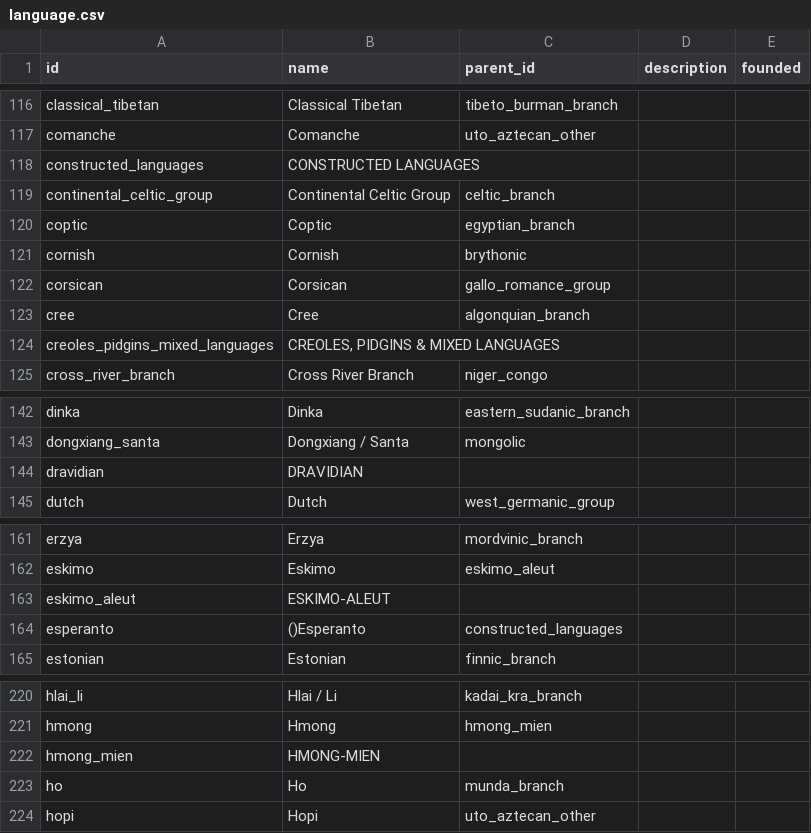
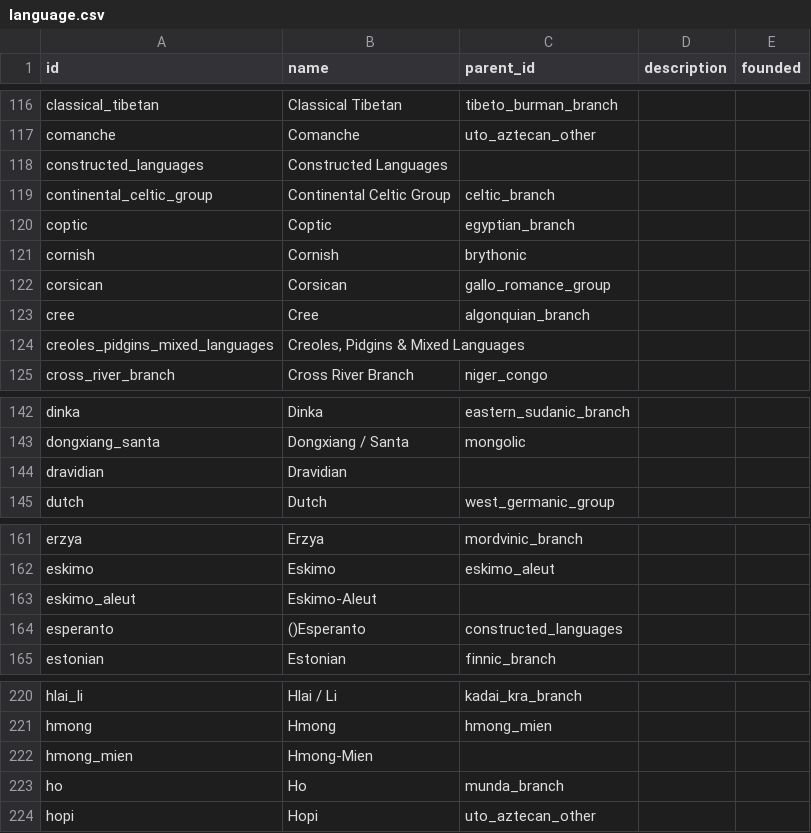
Before and after one commit to renaissancor/anagnosis, a CSV file: csvs/language.csv, drawn as a sheet; only a part is shown, gaps mark what is left out; the diff covers the shown part only.

```diff
--- a/csvs/language.csv
+++ b/csvs/language.csv
@@ -117,3 +117,3 @@ classical_tibetan,Classical Tibetan,tibeto_burman_branch,,
 comanche,Comanche,uto_aztecan_other,,
-constructed_languages,CONSTRUCTED LANGUAGES,,,
+constructed_languages,Constructed Languages,,,
 continental_celtic_group,Continental Celtic Group,celtic_branch,,
@@ -123,3 +123,3 @@ corsican,Corsican,gallo_romance_group,,
 cree,Cree,algonquian_branch,,
-creoles_pidgins_mixed_languages,"CREOLES, PIDGINS & MIXED LANGUAGES",,,
+creoles_pidgins_mixed_languages,"Creoles, Pidgins & Mixed Languages",,,
 cross_river_branch,Cross River Branch,niger_congo,,
@@ -143,3 +143,3 @@ dinka,Dinka,eastern_sudanic_branch,,
 dongxiang_santa,Dongxiang / Santa,mongolic,,
-dravidian,DRAVIDIAN,,,
+dravidian,Dravidian,,,
 dutch,Dutch,west_germanic_group,,
@@ -162,3 +162,3 @@ erzya,Erzya,mordvinic_branch,,
 eskimo,Eskimo,eskimo_aleut,,
-eskimo_aleut,ESKIMO-ALEUT,,,
+eskimo_aleut,Eskimo-Aleut,,,
 esperanto,()Esperanto,constructed_languages,,
@@ -221,3 +221,3 @@ hlai_li,Hlai / Li,kadai_kra_branch,,
 hmong,Hmong,hmong_mien,,
-hmong_mien,HMONG-MIEN,,,
+hmong_mien,Hmong-Mien,,,
 ho,Ho,munda_branch,,
```
Also changed, not shown: 31 edited cells elsewhere in this file.
